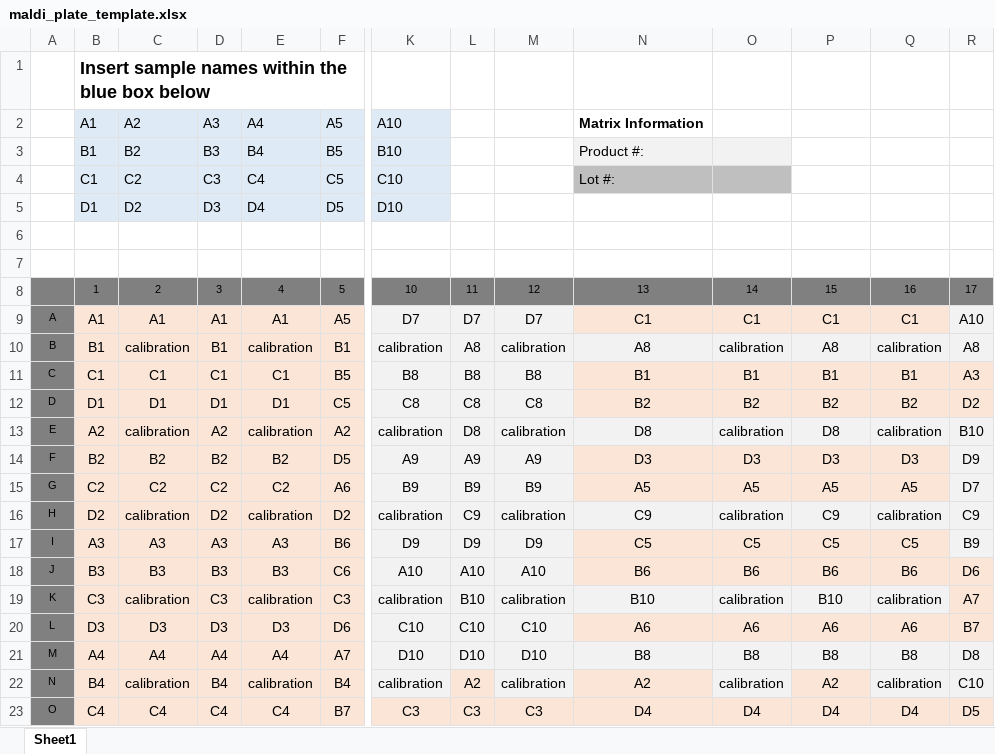
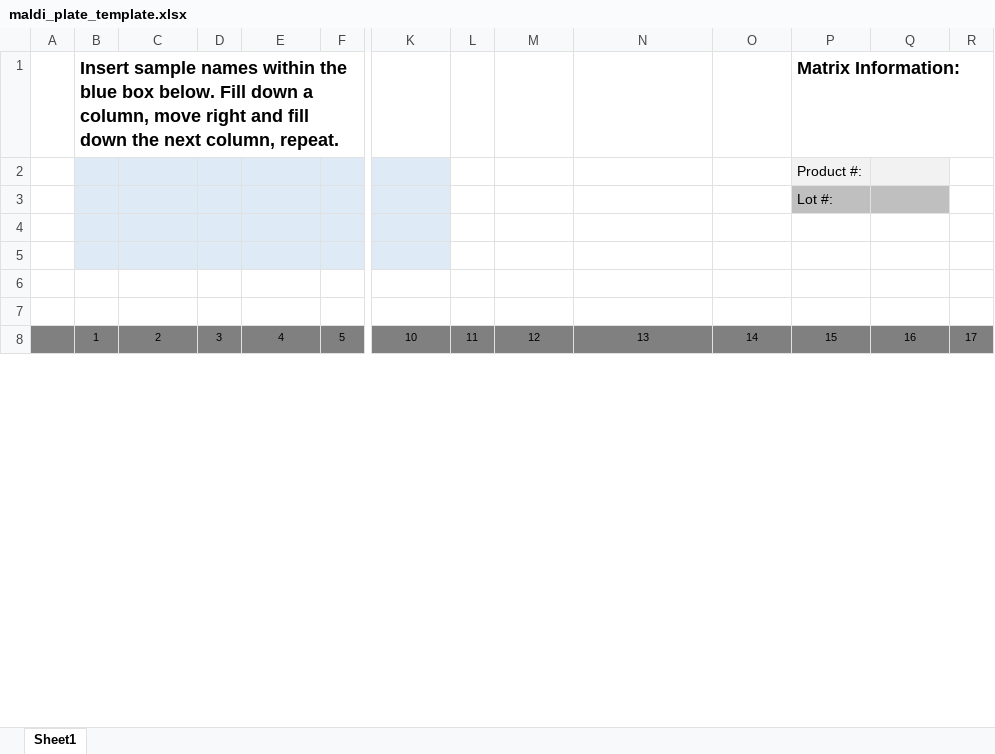
Before and after one commit to chasemc/IDBac_R01_Protocols, an Excel workbook: maldi_plate_template.xlsx, sheet Sheet1, drawn as a sheet; only a part is shown, gaps mark what is left out; values as stored, in another font and other column widths than the file's, no borders; removed rows and columns are numbered as before the commit, all else as after; rows hold the shown columns only; the diff covers the shown part only; the diff names each change by its address in the sheet, - before the commit and + after, or states it on an @@ line.

Commit message:
Update maldi_plate_template.xlsx

```diff
--- a/maldi_plate_template.xlsx (sheet Sheet1)
+++ b/maldi_plate_template.xlsx (sheet Sheet1)
-row 1:  | Insert sample names within the blue box below
-row 2:  | A1 | A2 | A3 | A4 | A5 | A10 |  |  | Matrix Information
-row 3:  | B1 | B2 | B3 | B4 | B5 | B10 |  |  | Product #:
+row 1:  | Insert sample names within the blue box below. Fill down a column, move right and fill down the next column, repeat. |  |  |  |  |  |  |  |  |  | Matrix Information:
+row 2:  |  |  |  |  |  |  |  |  |  |  | Product #:
+row 3:  |  |  |  |  |  |  |  |  |  |  | Lot #:
-row 4:  | C1 | C2 | C3 | C4 | C5 | C10 |  |  | Lot #:
+row 4: (empty)
-N4:O4 fill: #BFBFBF
+N4:O4 fill: none
-row 5:  | D1 | D2 | D3 | D4 | D5 | D10
+row 5: (empty)
-row 9: A | A1 | A1 | A1 | A1 | A5 | D7 | D7 | D7 | C1 | C1 | C1 | C1 | A10
-row 10: B | B1 | calibration | B1 | calibration | B1 | calibration | A8 | calibration | A8 | calibration | A8 | calibration | A8
-row 11: C | C1 | C1 | C1 | C1 | B5 | B8 | B8 | B8 | B1 | B1 | B1 | B1 | A3
-row 12: D | D1 | D1 | D1 | D1 | C5 | C8 | C8 | C8 | B2 | B2 | B2 | B2 | D2
-row 13: E | A2 | calibration | A2 | calibration | A2 | calibration | D8 | calibration | D8 | calibration | D8 | calibration | B10
-row 14: F | B2 | B2 | B2 | B2 | D5 | A9 | A9 | A9 | D3 | D3 | D3 | D3 | D9
-row 15: G | C2 | C2 | C2 | C2 | A6 | B9 | B9 | B9 | A5 | A5 | A5 | A5 | D7
-row 16: H | D2 | calibration | D2 | calibration | D2 | calibration | C9 | calibration | C9 | calibration | C9 | calibration | C9
-row 17: I | A3 | A3 | A3 | A3 | B6 | D9 | D9 | D9 | C5 | C5 | C5 | C5 | B9
-row 18: J | B3 | B3 | B3 | B3 | C6 | A10 | A10 | A10 | B6 | B6 | B6 | B6 | D6
-row 19: K | C3 | calibration | C3 | calibration | C3 | calibration | B10 | calibration | B10 | calibration | B10 | calibration | A7
-row 20: L | D3 | D3 | D3 | D3 | D6 | C10 | C10 | C10 | A6 | A6 | A6 | A6 | B7
-row 21: M | A4 | A4 | A4 | A4 | A7 | D10 | D10 | D10 | B8 | B8 | B8 | B8 | D8
-row 22: N | B4 | calibration | B4 | calibration | B4 | calibration | A2 | calibration | A2 | calibration | A2 | calibration | C10
-row 23: O | C4 | C4 | C4 | C4 | B7 | C3 | C3 | C3 | D4 | D4 | D4 | D4 | D5
```
Also changed, not shown: 16 added rows and 1 removed row elsewhere in this sheet.
